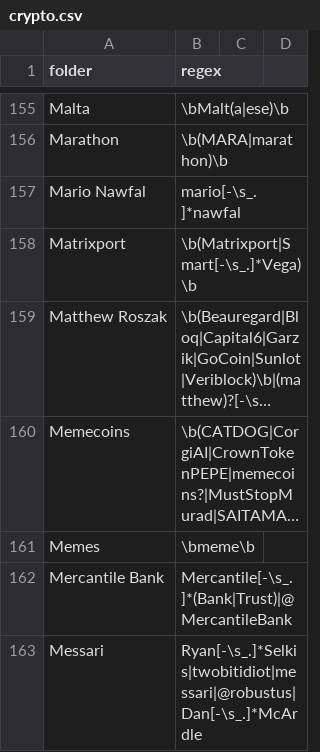
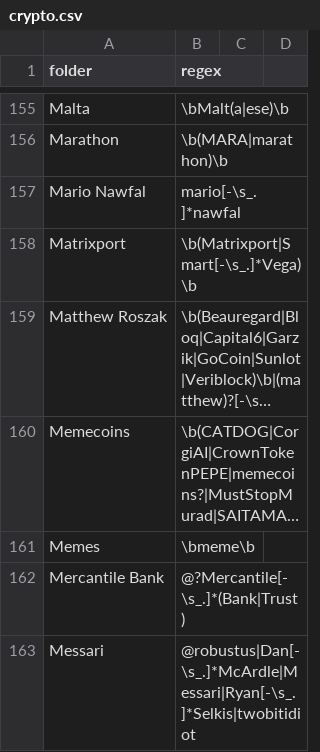
Before and after one commit to michelcrypt4d4mus/clown_sort, a CSV file: clown_sort/sorting_rules/crypto.csv, drawn as a sheet; only a part is shown, gaps mark what is left out; long unchanged cells end in …; the diff covers the shown part only; the diff names each change by its address in the sheet, - before the commit and + after, or states it on an @@ line.

Commit message:
cleanup T rules

```diff
--- a/clown_sort/sorting_rules/crypto.csv
+++ b/clown_sort/sorting_rules/crypto.csv
-B162 (regex): Mercantile[-\s_.]*(Bank|Trust)|@MercantileBank
+B162 (regex): @?Mercantile[-\s_.]*(Bank|Trust)
-B163 (regex): Ryan[-\s_.]*Selkis|twobitidiot|messari|@robustus|Dan[-\s_.]*McArdle
+B163 (regex): @robustus|Dan[-\s_.]*McArdle|Messari|Ryan[-\s_.]*Selkis|twobitidiot
```
Also changed, not shown: 13 edited cells elsewhere in this file.
